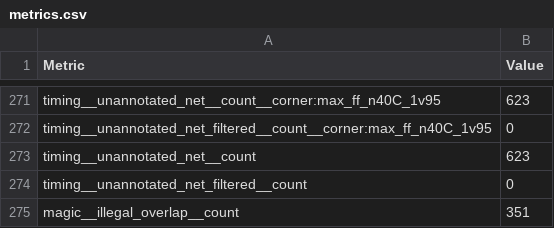
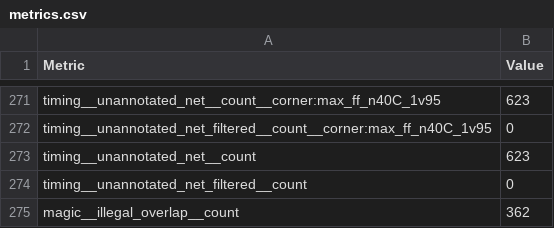
Before and after one commit to chipfoundry/openframe, a CSV file: signoff/double_wide_chip_io/metrics.csv, drawn as a sheet; only a part is shown, gaps mark what is left out; the diff covers the shown part only.

```diff
--- a/signoff/double_wide_chip_io/metrics.csv
+++ b/signoff/double_wide_chip_io/metrics.csv
@@ -274,2 +274,2 @@ timing__unannotated_net__count,623
 timing__unannotated_net_filtered__count,0
-magic__illegal_overlap__count,351
+magic__illegal_overlap__count,362
```
Also changed, not shown: 10 edited cells elsewhere in this file, 19 other files.
